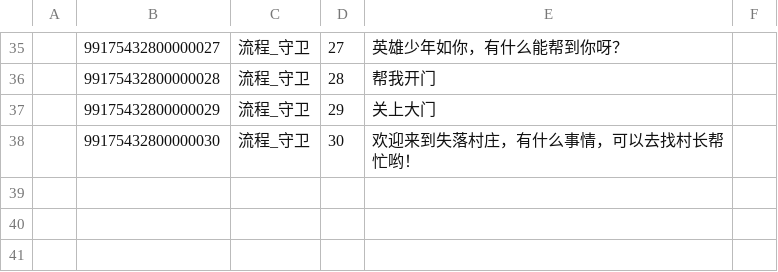
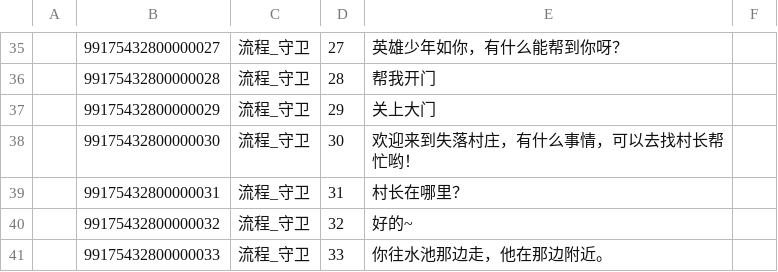
Before and after one commit to lovebirdsx/TestUE5, a CSV file: Content/Data/FlowList/Text_流程_守卫.csv, drawn as a sheet; only a part is shown, gaps mark what is left out; the diff names each change by its address in the sheet, - before the commit and + after, or states it on an @@ line.

```diff
--- a/Content/Data/FlowList/Text_流程_守卫.csv
+++ b/Content/Data/FlowList/Text_流程_守卫.csv
+row 39:  | 99175432800000031 | 流程_守卫 | 31 | 村长在哪里？
+row 40:  | 99175432800000032 | 流程_守卫 | 32 | 好的~
+row 41:  | 99175432800000033 | 流程_守卫 | 33 | 你往水池那边走，他在那边附近。
```
Also changed, not shown: Content/Data/FlowList/Text_流程_关键NPC.csv, Content/Data/FlowList/Text_流程_村民.csv, 9 other files.
